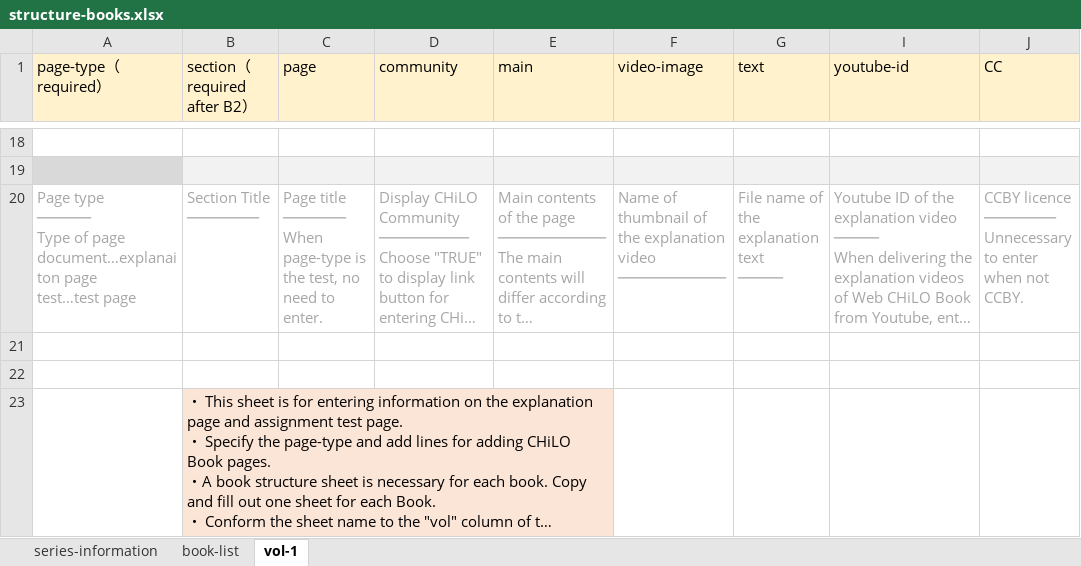
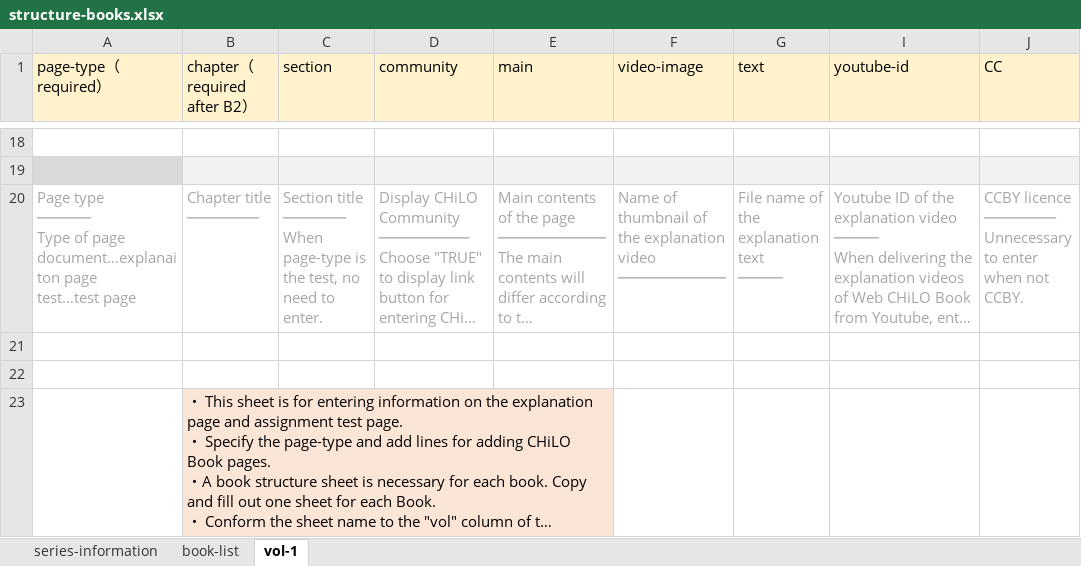
Before and after one commit to cccties/chilo-producer, an Excel workbook: chiloPro/template-series_english/structure-books.xlsx, sheet vol-1, drawn as a sheet; only a part is shown, gaps mark what is left out; long unchanged cells end in …; values as stored, in another font and other column widths than the file's, no borders; ↵ is a line break in a cell; the diff names each change by its address in the sheet, - before the commit and + after, or states it on an @@ line.

Commit message:
項目名の変更　section, page -> chapter, section

```diff
--- a/chiloPro/template-series_english/structure-books.xlsx (sheet vol-1)
+++ b/chiloPro/template-series_english/structure-books.xlsx (sheet vol-1)
-B1: section（required after B2）
+B1: chapter（required after B2）
-C1: page
+C1: section
-B20 (chapter（required after B2）): Section Title ↵ ────────
+B20 (chapter（required after B2）): Chapter title ↵ ────────
-C20 (section): Page title ↵ ───────…
+C20 (section): Section title ↵ ───────…
```
Also changed, not shown: chiloPro/sample-series/structure-books_sample.xlsx, chiloPro/template-series/structure-books.xlsx.
